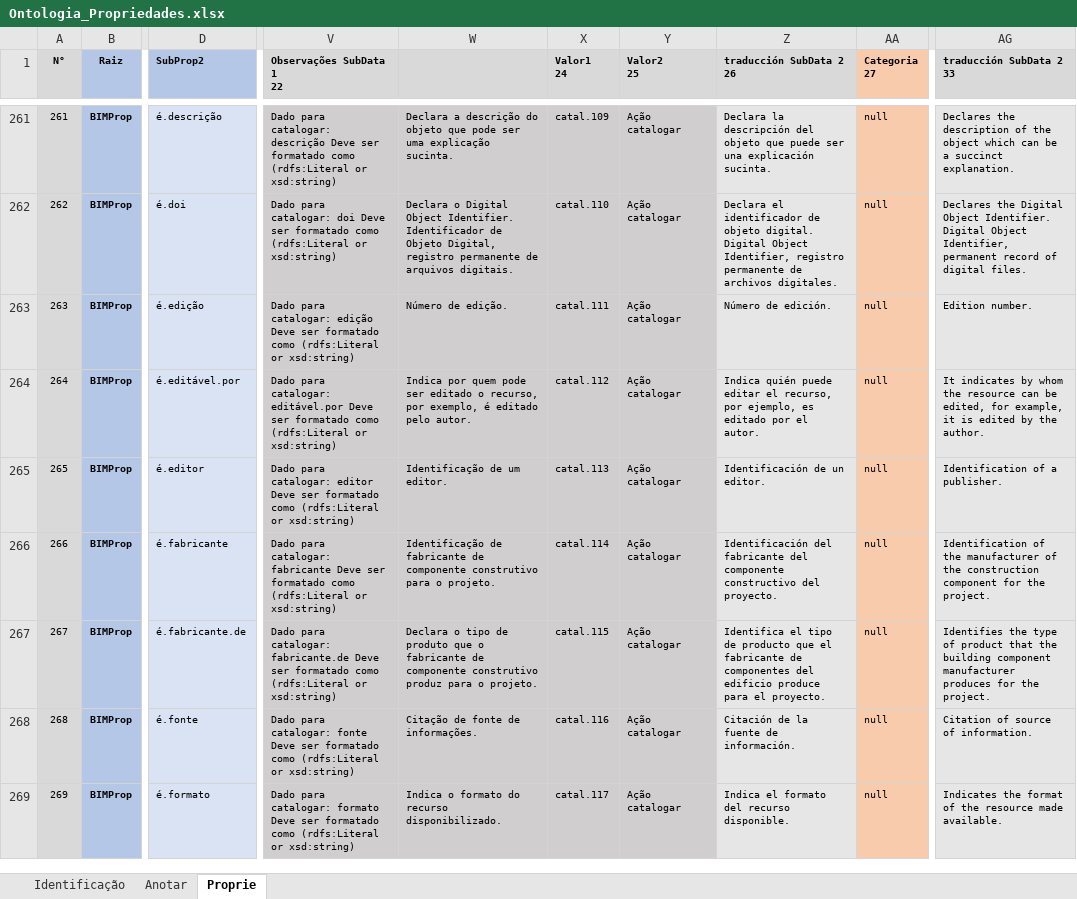
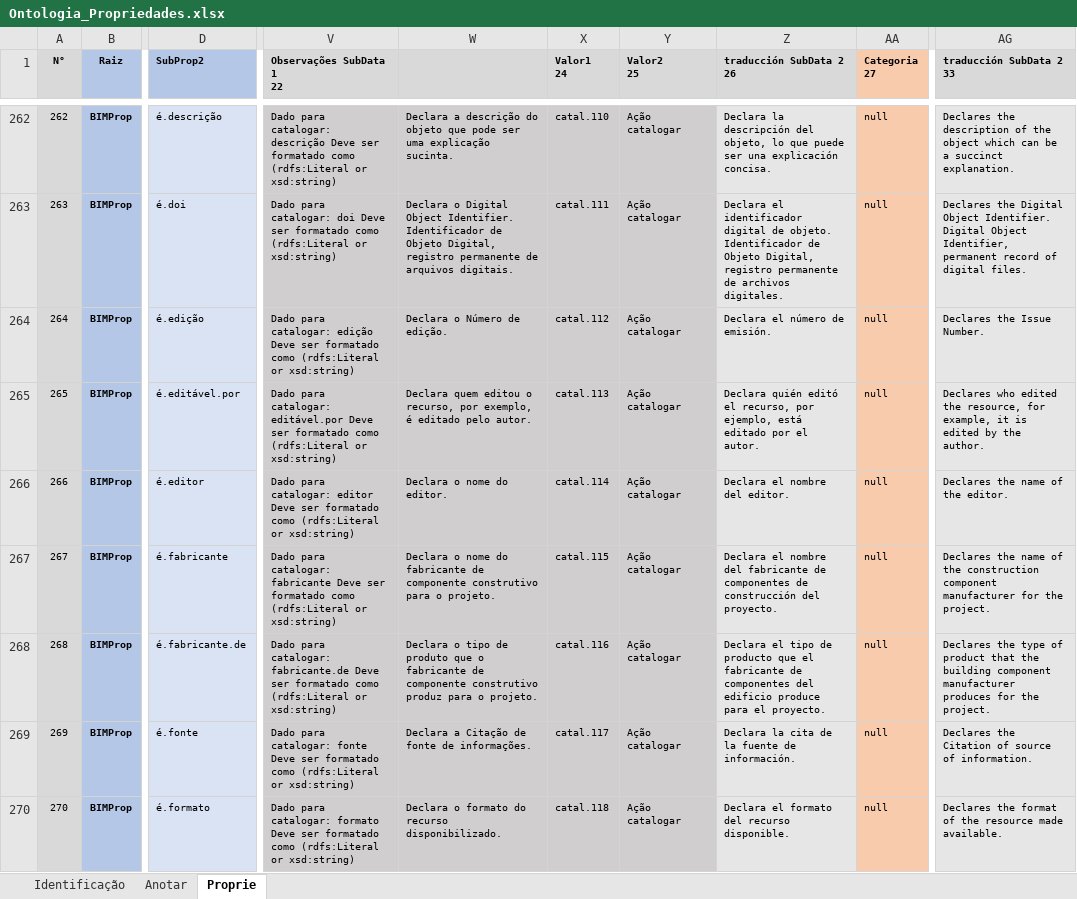
Before and after one commit to JLMenegotto/OntologiaBIM, an Excel workbook: Versão5/Ontologia_Propriedades.xlsx, sheet Proprie, drawn as a sheet; only a part is shown, gaps mark what is left out; values as stored, in another font and other column widths than the file's, no borders; conditional formats not drawn; addresses are those after the commit; the diff covers the shown part only; the diff names each change by its address in the sheet, - before the commit and + after, or states it on an @@ line.

```diff
--- a/Versão5/Ontologia_Propriedades.xlsx (sheet Proprie)
+++ b/Versão5/Ontologia_Propriedades.xlsx (sheet Proprie)
@@ column A (N°) renumbered from row 256 down @@
-X262 (Valor1 24): catal.109
+X262 (Valor1 24): catal.110
-Z262 (traducción SubData 2 26): …descripción del objeto que puede ser una explicación sucinta.
+Z262 (traducción SubData 2 26): …descripción del objeto, lo que puede ser una explicación concisa.
-X263 (Valor1 24): catal.110
+X263 (Valor1 24): catal.111
-Z263 (traducción SubData 2 26): …el identificador de objeto digital. Digital Object Identifier, registro permanente…
+Z263 (traducción SubData 2 26): …el identificador digital de objeto. Identificador de Objeto Digital, registro permanente…
-W264: Número de edição.
+W264: Declara o Número de edição.
-X264 (Valor1 24): catal.111
+X264 (Valor1 24): catal.112
-Z264 (traducción SubData 2 26): Número de edición.
+Z264 (traducción SubData 2 26): Declara el número de emisión.
-AG264 (traducción SubData 2 33): Edition number.
+AG264 (traducción SubData 2 33): Declares the Issue Number.
-W265: Indica por quem pode ser editado o recurso,…
+W265: Declara quem editou o recurso,…
-X265 (Valor1 24): catal.112
+X265 (Valor1 24): catal.113
-Z265 (traducción SubData 2 26): Indica quién puede editar el recurso, por ejemplo, es editado por…
+Z265 (traducción SubData 2 26): Declara quién editó el recurso, por ejemplo, está editado por…
-AG265 (traducción SubData 2 33): It indicates by whom the resource can be edited, for example,…
+AG265 (traducción SubData 2 33): Declares who edited the resource, for example,…
-W266: Identificação de um editor.
+W266: Declara o nome do editor.
-X266 (Valor1 24): catal.113
+X266 (Valor1 24): catal.114
-Z266 (traducción SubData 2 26): Identificación de un editor.
+Z266 (traducción SubData 2 26): Declara el nombre del editor.
-AG266 (traducción SubData 2 33): Identification of a publisher.
+AG266 (traducción SubData 2 33): Declares the name of the editor.
-W267: Identificação de fabricante de…
+W267: Declara o nome do fabricante de…
-X267 (Valor1 24): catal.114
+X267 (Valor1 24): catal.115
-Z267 (traducción SubData 2 26): Identificación del fabricante del componente constructivo del proyecto.
+Z267 (traducción SubData 2 26): Declara el nombre del fabricante de componentes de construcción del proyecto.
-AG267 (traducción SubData 2 33): Identification of the manufacturer of the construction component for the…
+AG267 (traducción SubData 2 33): Declares the name of the construction component manufacturer for the…
-X268 (Valor1 24): catal.115
+X268 (Valor1 24): catal.116
-Z268 (traducción SubData 2 26): Identifica el tipo…
+Z268 (traducción SubData 2 26): Declara el tipo…
-AG268 (traducción SubData 2 33): Identifies the type…
+AG268 (traducción SubData 2 33): Declares the type…
-W269: Citação de fonte de informações.
+W269: Declara a Citação de fonte de informações.
-X269 (Valor1 24): catal.116
+X269 (Valor1 24): catal.117
-Z269 (traducción SubData 2 26): Citación de la fuente de información.
+Z269 (traducción SubData 2 26): Declara la cita de la fuente de información.
-AG269 (traducción SubData 2 33): Citation of source of information.
+AG269 (traducción SubData 2 33): Declares the Citation of source of information.
-W270: Indica o formato do recurso disponibilizado.
+W270: Declara o formato do recurso disponibilizado.
-X270 (Valor1 24): catal.117
+X270 (Valor1 24): catal.118
-Z270 (traducción SubData 2 26): Indica el formato del recurso disponible.
+Z270 (traducción SubData 2 26): Declara el formato del recurso disponible.
-AG270 (traducción SubData 2 33): Indicates the format…
+AG270 (traducción SubData 2 33): Declares the format…
```
Also changed, not shown: 1 added row and 131 edited cells elsewhere in this sheet, sheet Identificação, formulas that keep their value.
